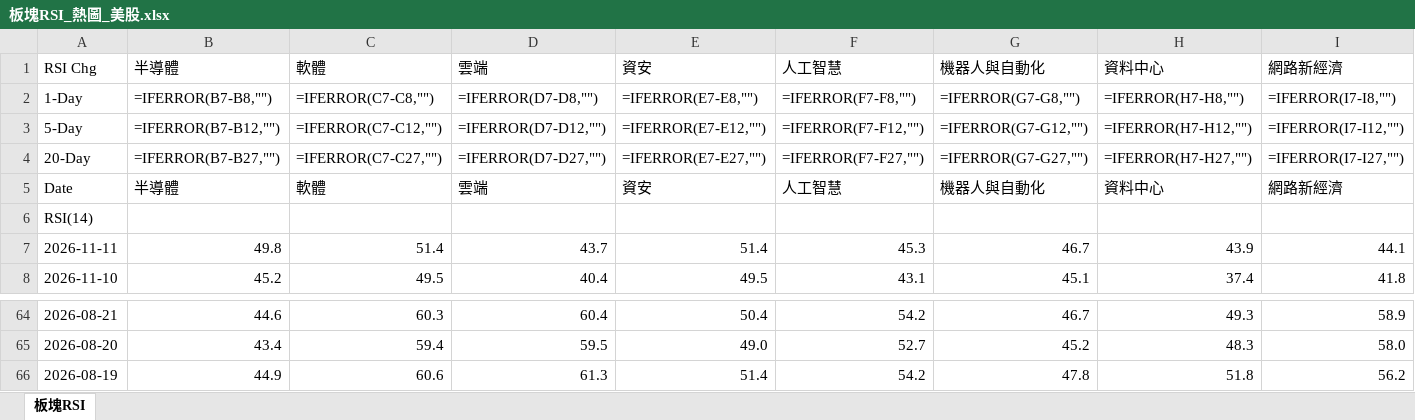
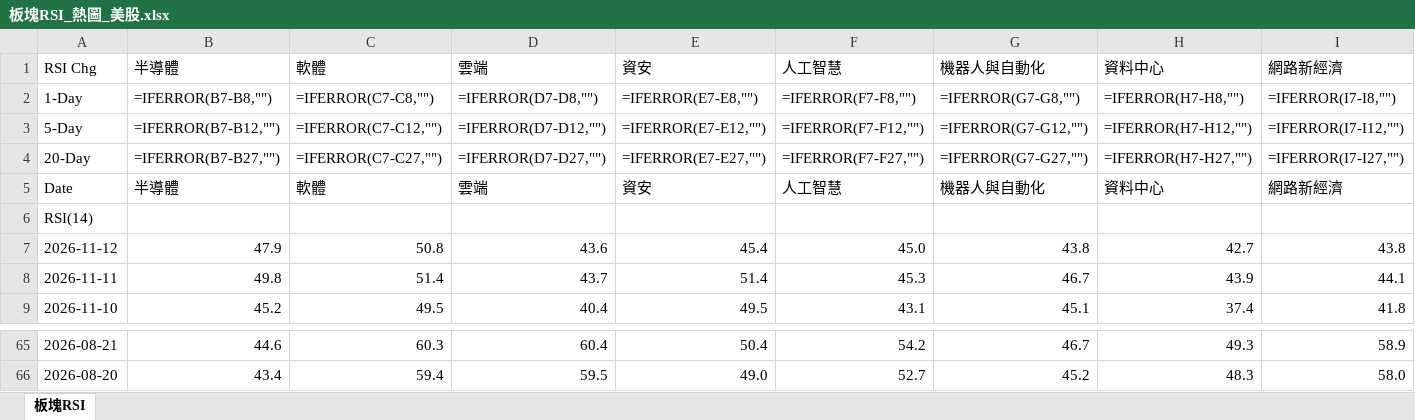
Before and after one commit to docsonearth-gif/us-stock-tracker, an Excel workbook: 板塊RSI_熱圖_美股.xlsx, sheet 板塊RSI, drawn as a sheet; only a part is shown, gaps mark what is left out; values as stored, in another font and other column widths than the file's, no cell formats; formulas without a stored value are shown as written; removed rows and columns are numbered as before the commit, all else as after; rows hold the shown columns only; the diff names each change by its address in the sheet, - before the commit and + after, or states it on an @@ line.

```diff
--- a/板塊RSI_熱圖_美股.xlsx (sheet 板塊RSI)
+++ b/板塊RSI_熱圖_美股.xlsx (sheet 板塊RSI)
+row 7: 2026-11-12 | 47.9 | 50.8 | 43.6 | 45.4 | 45.0 | 43.8 | 42.7 | 43.8
-row 66: 2026-08-19 | 44.9 | 60.6 | 61.3 | 51.4 | 54.2 | 47.8 | 51.8 | 56.2
```
Also changed, not shown: cell formats, ETF強度_美股.xlsx, Market_Monitor_美股.xlsx, 22 other files.
